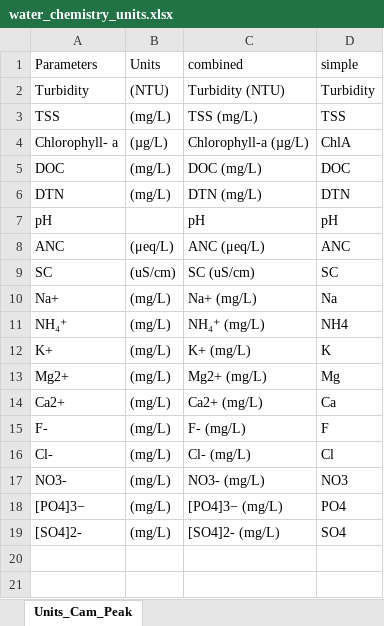
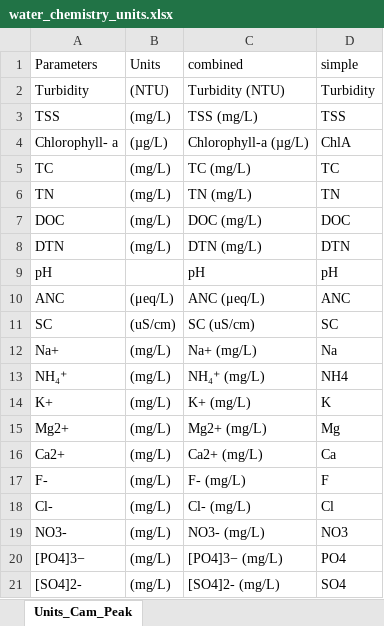
Before and after one commit to SamStruthers/CLP_waterchem_data, an Excel workbook: data/metadata/water_chemistry_units.xlsx, sheet Units_Cam_Peak, drawn as a sheet; values as stored, in another font and other column widths than the file's, no borders; charts and pictures not drawn; the diff names each change by its address in the sheet, - before the commit and + after, or states it on an @@ line.

Commit message:
Adding units for TC and TN

```diff
--- a/data/metadata/water_chemistry_units.xlsx (sheet Units_Cam_Peak)
+++ b/data/metadata/water_chemistry_units.xlsx (sheet Units_Cam_Peak)
+row 5: TC | (mg/L) | TC (mg/L) | TC
+row 6: TN | (mg/L) | TN (mg/L) | TN
```
Also changed, not shown: charts or pictures.
